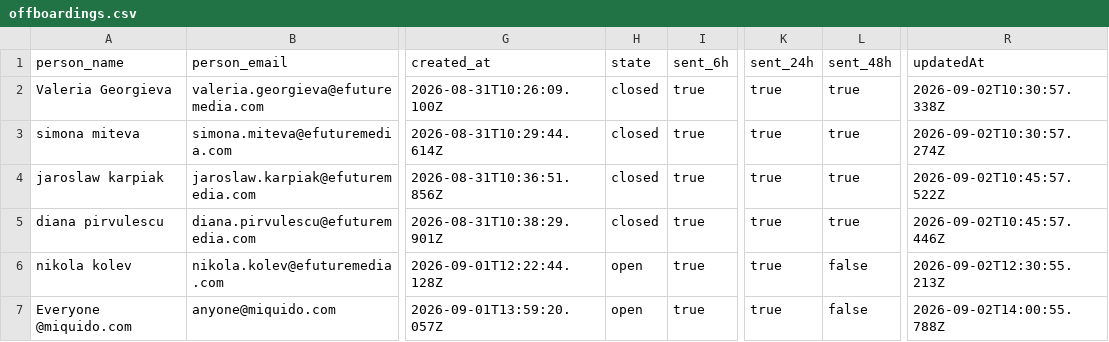
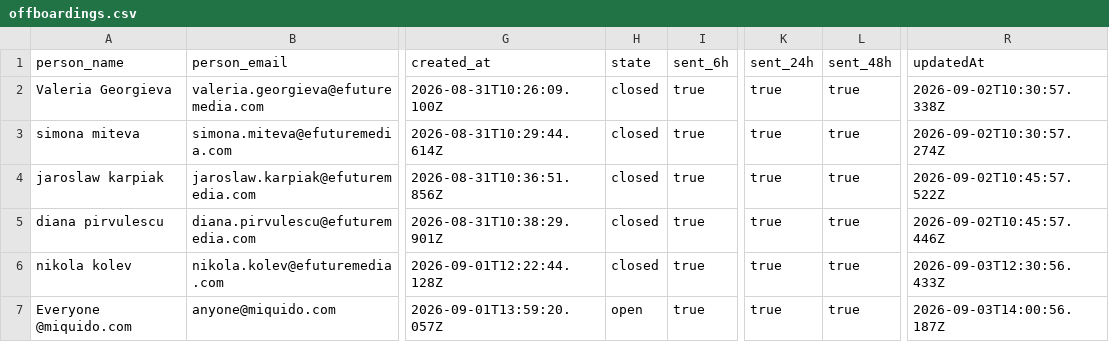
Before and after one commit to antonioefm/n8nbackup, a CSV file: datatables/offboardings.csv, drawn as a sheet; only a part is shown, gaps mark what is left out; the diff names each change by its address in the sheet, - before the commit and + after, or states it on an @@ line.

Commit message:
chore(backup): data table offboardings @ 2026-09-04T03:30:01.363Z

```diff
--- a/datatables/offboardings.csv
+++ b/datatables/offboardings.csv
-H6 (state): open
+H6 (state): closed
-L6:L7 (sent_48h): false
+L6:L7 (sent_48h): true
-R6 (updatedAt): 2026-09-02T12:30:55.213Z
+R6 (updatedAt): 2026-09-03T12:30:56.433Z
-R7 (updatedAt): 2026-09-02T14:00:55.788Z
+R7 (updatedAt): 2026-09-03T14:00:56.187Z
```
